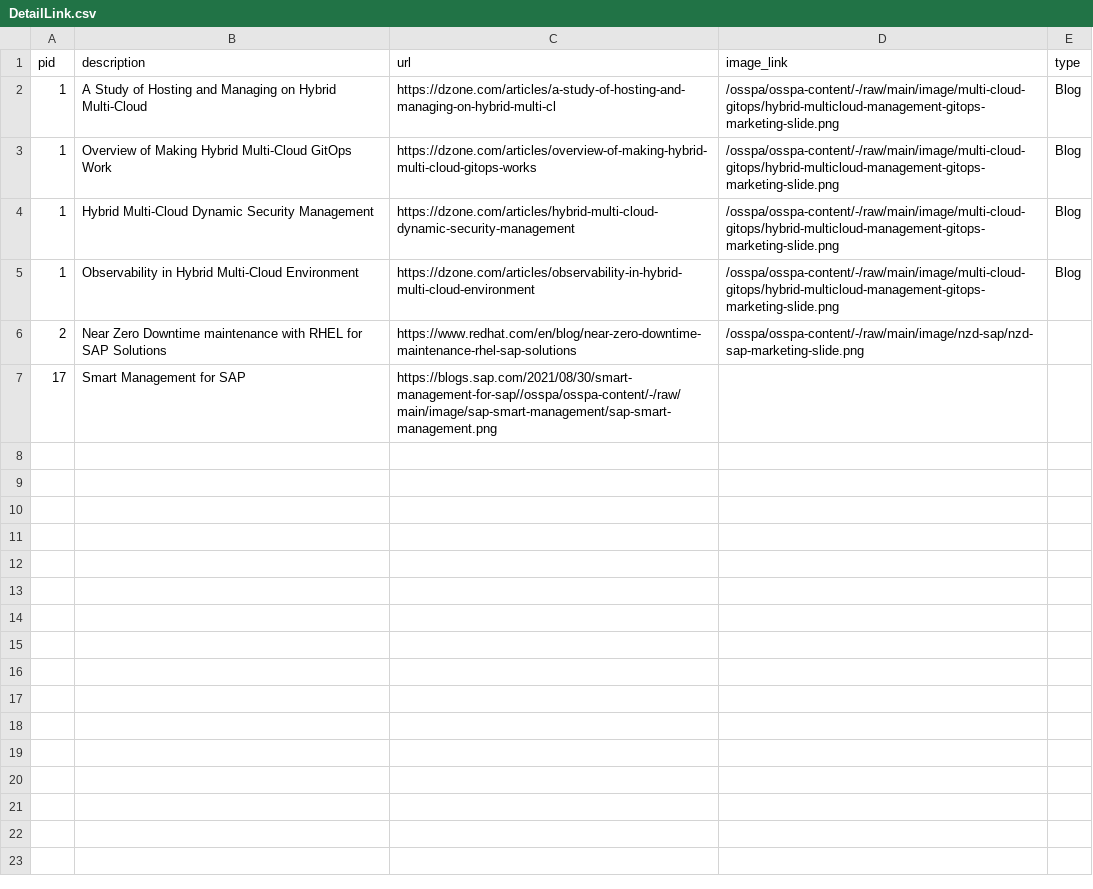
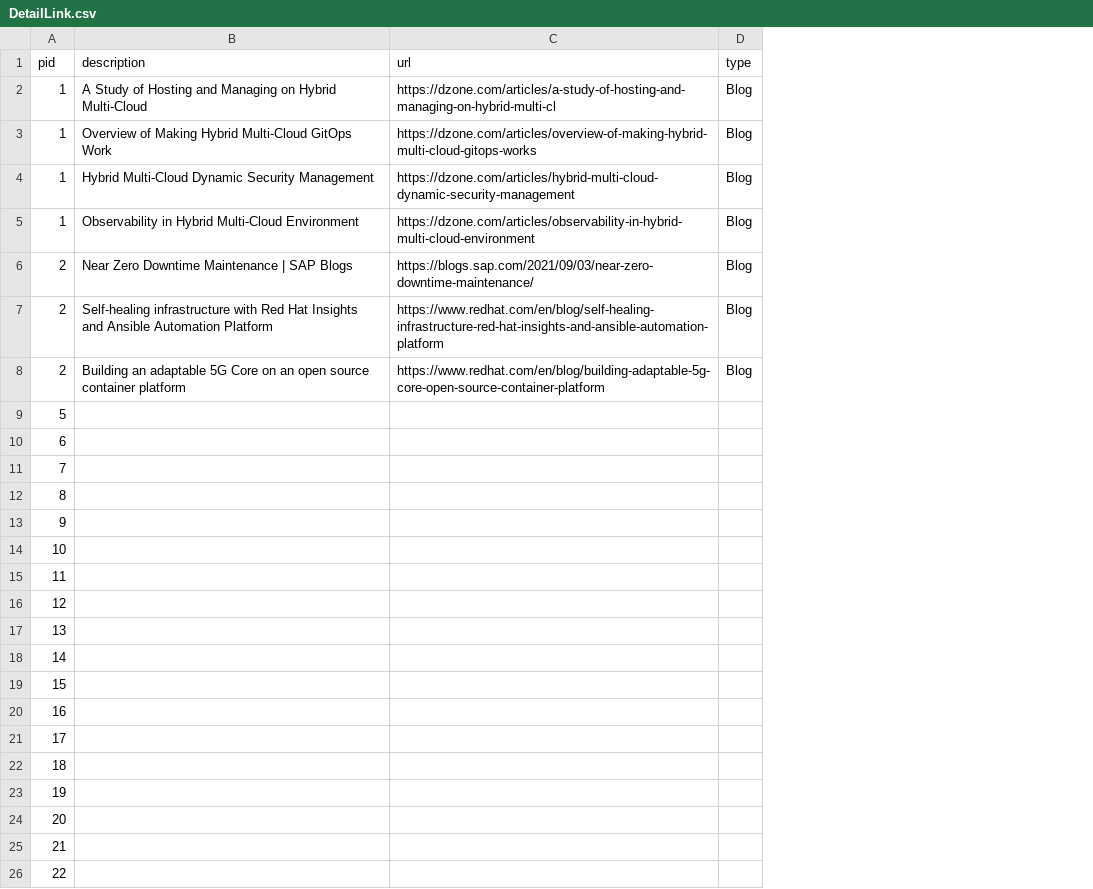
Before and after one commit to JackySu/SWENG-osspa-site, a CSV file: src/app/ArchitectureDetail/DetailLink.csv, drawn as a sheet; removed rows and columns are numbered as before the commit, all else as after; the diff names each change by its address in the sheet, - before the commit and + after, or states it on an @@ line.

```diff
--- a/src/app/ArchitectureDetail/DetailLink.csv
+++ b/src/app/ArchitectureDetail/DetailLink.csv
-column D (image_link), rows 2-6: /osspa/osspa-content/-/raw/main/image/multi-cloud-gitops/hybrid-multicloud-management-gitops-marketing-slide.png | /osspa/osspa-content/-/raw/main/image/multi-cloud-gitops/hybrid-multicloud-management-gitops-marketing-slide.png | /osspa/osspa-content/-/raw/main/image/multi-cloud-gitops/hybrid-multicloud-management-gitops-marketing-slide.png | /osspa/osspa-content/-/raw/main/image/multi-cloud-gitops/hybrid-multicloud-management-gitops-marketing-slide.png | /osspa/osspa-content/-/raw/main/image/nzd-sap/nzd-sap-marketing-slide.png
+row 6: 2 | Near Zero Downtime Maintenance | SAP Blogs | https://blogs.sap.com/2021/09/03/near-zero-downtime-maintenance/ | Blog
-B7 (description): Near Zero Downtime maintenance with RHEL for SAP Solutions
+B7 (description): Self-healing infrastructure with Red Hat Insights and Ansible Automation Platform
-C7 (url): https://www.redhat.com/en/blog/near-zero-downtime-maintenance-rhel-sap-solutions
+C7 (url): https://www.redhat.com/en/blog/self-healing-infrastructure-red-hat-insights-and-ansible-automation-platform
-D7 (type): (empty)
+D7 (type): Blog
+row 8: 2 | Building an adaptable 5G Core on an open source container platform | https://www.redhat.com/en/blog/building-adaptable-5g-core-open-source-container-platform | Blog
+row 9: 5
+row 10: 6
+row 11: 7
+row 12: 8
+row 13: 9
+row 14: 10
+row 15: 11
+row 16: 12
+row 17: 13
+row 18: 14
+row 19: 15
+row 20: 16
-B21 (description): Smart Management for SAP
+B21 (description): (empty)
-C21 (url): https://blogs.sap.com/2021/08/30/smart-management-for-sap//osspa/osspa-content/-/raw/main/image/sap-smart-management/sap-smart-management.png
+C21 (url): (empty)
+row 22: 18
+row 23: 19
+row 24: 20
+row 25: 21
+row 26: 22
```
Also changed, not shown: src/app/ArchitectureList/PAList.csv, src/app/ArchitectureList/ProductList.csv, 7 other files.
